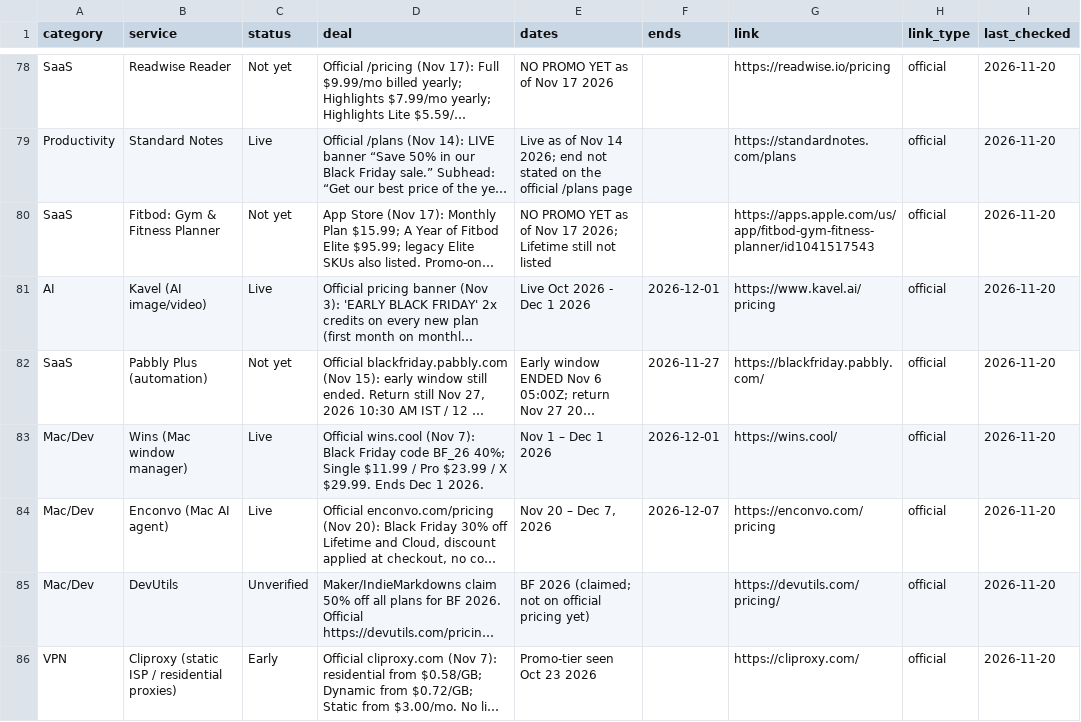
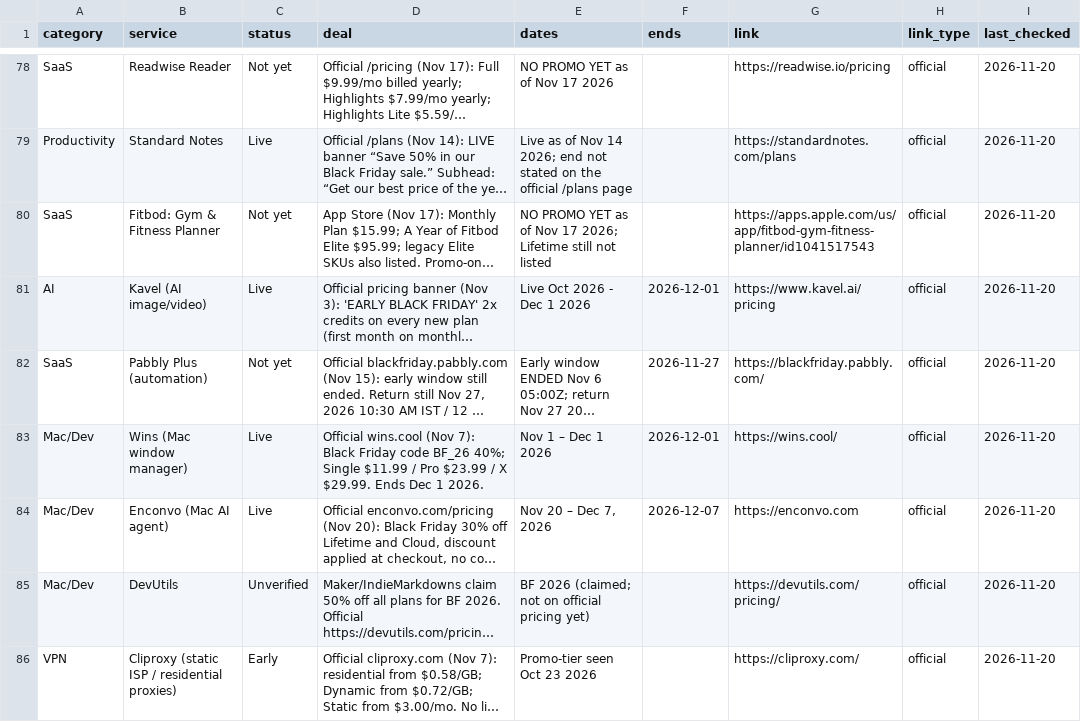
Before and after one commit to thoughtcook/verified-black-friday, a CSV file: data/deals.csv, drawn as a sheet; only a part is shown, gaps mark what is left out; long unchanged cells end in …; the diff names each change by its address in the sheet, - before the commit and + after, or states it on an @@ line.

Commit message:
Enconvo: link to the homepage

```diff
--- a/data/deals.csv
+++ b/data/deals.csv
-G84 (link): https://enconvo.com/pricing
+G84 (link): https://enconvo.com
```
